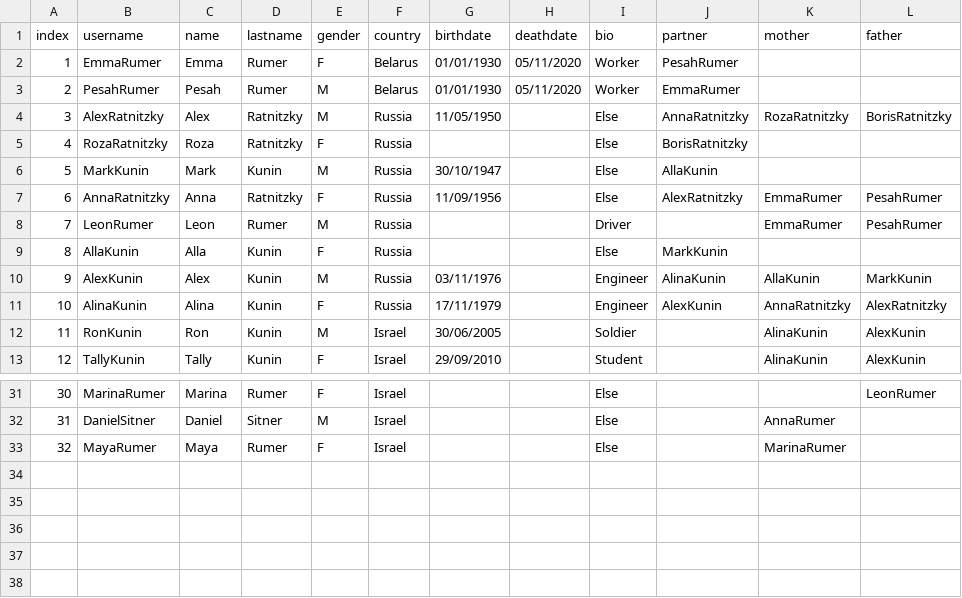
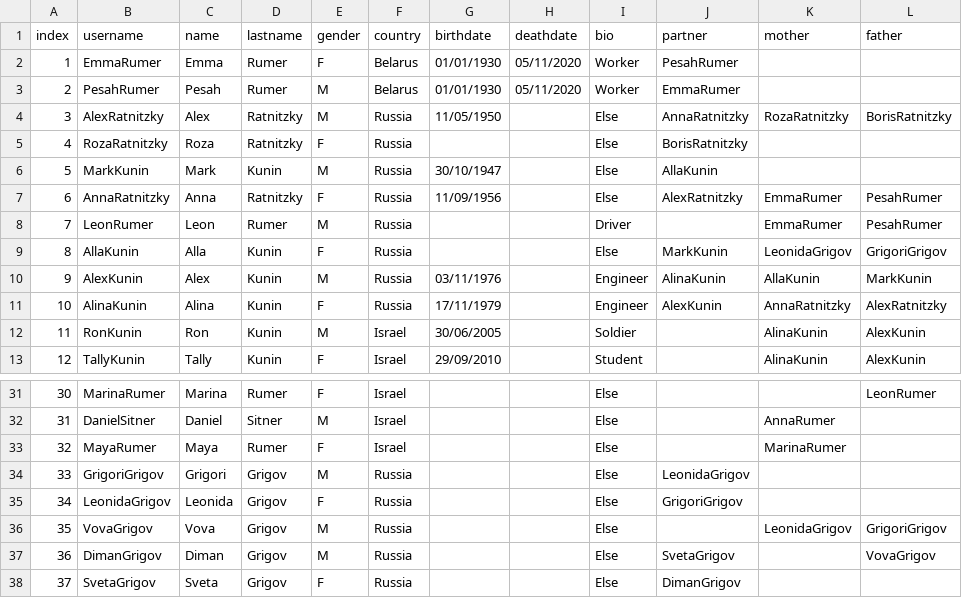
Before and after one commit to ronkunin/test_name, a CSV file: FamilyTree.csv, drawn as a sheet; only a part is shown, gaps mark what is left out.

Commit message:
Update FamilyTree.csv

```diff
--- a/FamilyTree.csv
+++ b/FamilyTree.csv
@@ -8,3 +8,3 @@ index,username,name,lastname,gender,country,birthdate,deathdate,bio,partner,moth
 7,LeonRumer,Leon,Rumer,M,Russia,,,Driver,,EmmaRumer,PesahRumer
-8,AllaKunin,Alla,Kunin,F,Russia,,,Else,MarkKunin,,
+8,AllaKunin,Alla,Kunin,F,Russia,,,Else,MarkKunin,LeonidaGrigov,GrigoriGrigov
 9,AlexKunin,Alex,Kunin,M,Russia,03/11/1976,,Engineer,AlinaKunin,AllaKunin,MarkKunin
@@ -33 +33,6 @@ index,username,name,lastname,gender,country,birthdate,deathdate,bio,partner,moth
 32,MayaRumer,Maya,Rumer,F,Israel,,,Else,,MarinaRumer,
+33,GrigoriGrigov,Grigori,Grigov,M,Russia,,,Else,LeonidaGrigov,,
+34,LeonidaGrigov,Leonida,Grigov,F,Russia,,,Else,GrigoriGrigov,,
+35,VovaGrigov,Vova,Grigov,M,Russia,,,Else,,LeonidaGrigov,GrigoriGrigov
+36,DimanGrigov,Diman,Grigov,M,Russia,,,Else,SvetaGrigov,,VovaGrigov
+37,SvetaGrigov,Sveta,Grigov,F,Russia,,,Else,DimanGrigov,,
```
